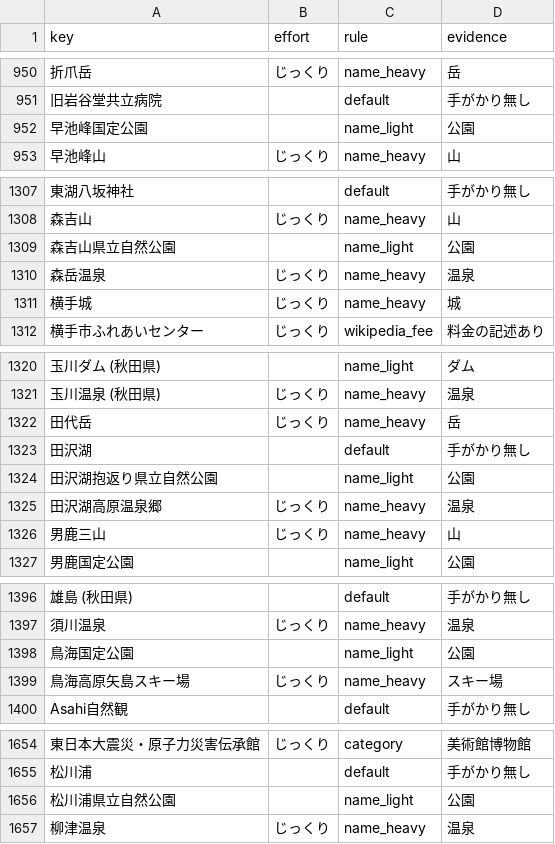
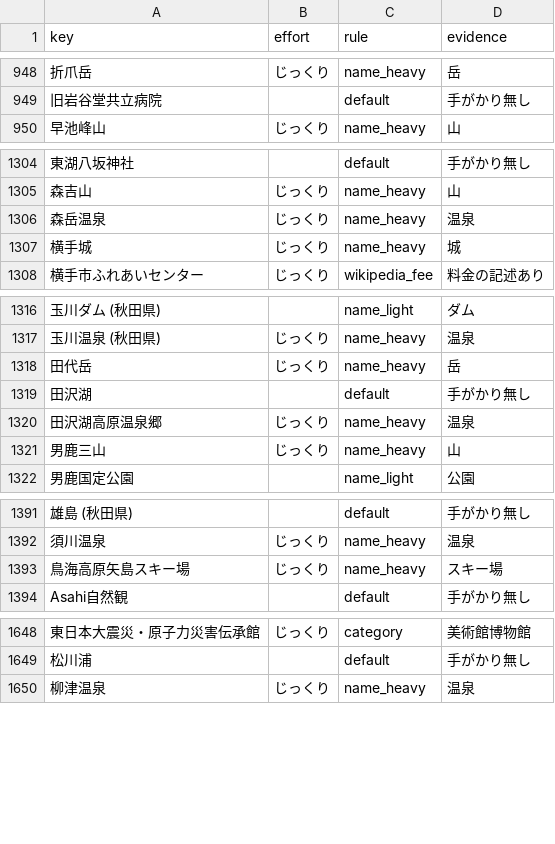
Before and after one commit to rtcode337/travel-log-data, a CSV file: tourist/effort_basis.csv, drawn as a sheet; only a part is shown, gaps mark what is left out; the diff covers the shown part only; the diff names each change by its address in the sheet, - before the commit and + after, or states it on an @@ line.

```diff
--- a/tourist/effort_basis.csv
+++ b/tourist/effort_basis.csv
-row 952: 早池峰国定公園 |  | name_light | 公園
-row 1309: 森吉山県立自然公園 |  | name_light | 公園
-row 1324: 田沢湖抱返り県立自然公園 |  | name_light | 公園
-row 1398: 鳥海国定公園 |  | name_light | 公園
-row 1656: 松川浦県立自然公園 |  | name_light | 公園
```
Also changed, not shown: 39 removed rows elsewhere in this file, 5 other files.
